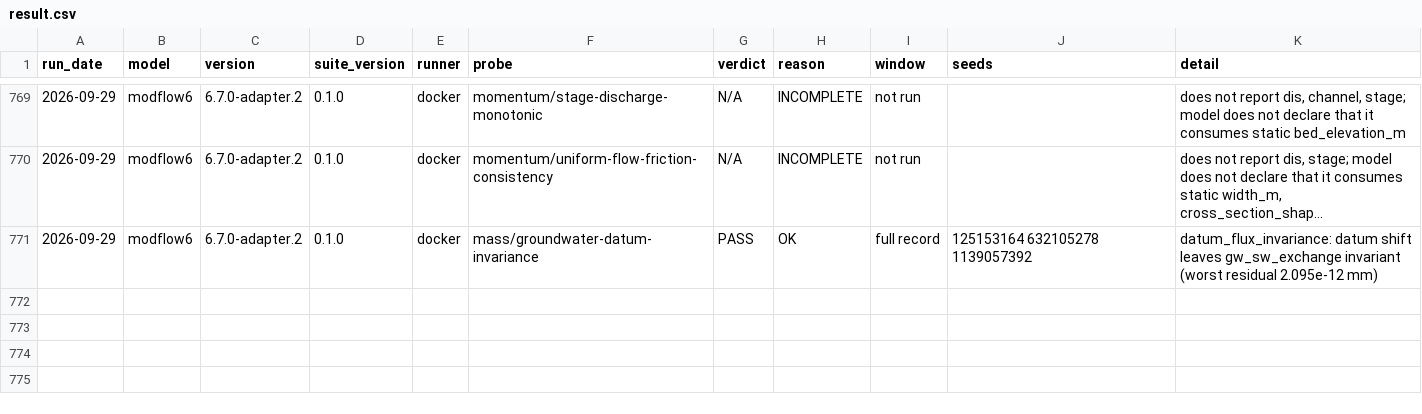
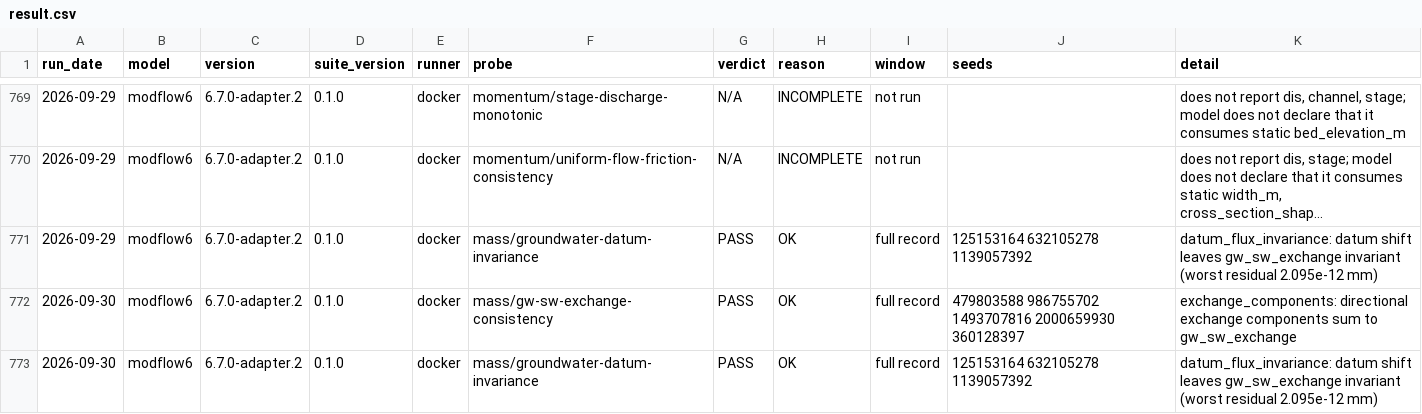
Before and after one commit to Barbhuiya12/hydroturing, a CSV file: models/result.csv, drawn as a sheet; only a part is shown, gaps mark what is left out; long unchanged cells end in ….

Commit message:
Fix MODFLOW datum probe compatibility

```diff
--- a/models/result.csv
+++ b/models/result.csv
@@ -771 +771,3 @@ run_date,model,version,suite_version,runner,probe,verdict,reason,window,seeds,de
 2026-09-29,modflow6,6.7.0-adapter.2,0.1.0,docker,mass/groundwater-datum-invariance,PASS,OK,full record,125153164 632105278 1139057392,datum_flux_invariance: datum shift leaves gw_sw_exchange invariant (worst residual 2.095e-12 mm)
+2026-09-30,modflow6,6.7.0-adapter.2,0.1.0,docker,mass/gw-sw-exchange-consistency,PASS,OK,full record,479803588 986755702 1493707816 2000659930 360128397,exchange_components: directional exchange components sum to gw_sw_exchange
+2026-09-30,modflow6,6.7.0-adapter.2,0.1.0,docker,mass/groundwater-datum-invariance,PASS,OK,full record,125153164 632105278 1139057392,datum_flux_invariance: datum shift leaves gw_sw_exchange invariant (worst residual 2.095e-12 mm)
```
Also changed, not shown: 6 other files.
